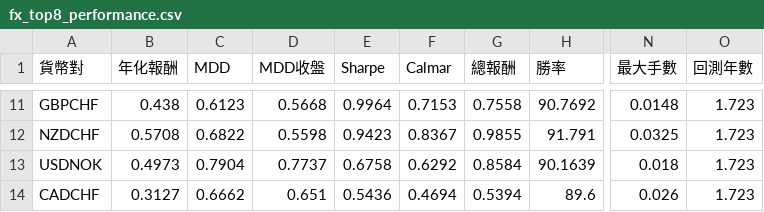
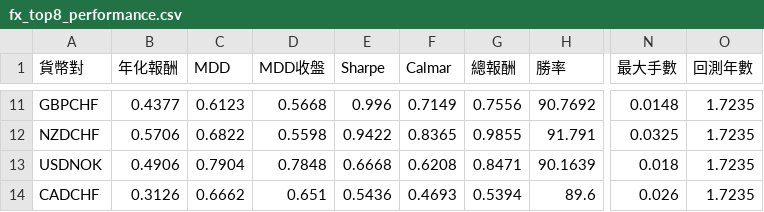
Before and after one commit to evan7646-cloud/bollinger_meanreversion_equities, a CSV file: docs/fx_top8_performance.csv, drawn as a sheet; only a part is shown, gaps mark what is left out; the diff covers the shown part only; the diff names each change by its address in the sheet, - before the commit and + after, or states it on an @@ line.

```diff
--- a/docs/fx_top8_performance.csv
+++ b/docs/fx_top8_performance.csv
-B11 (年化報酬): 0.438
+B11 (年化報酬): 0.4377
-E11 (Sharpe): 0.9964
+E11 (Sharpe): 0.996
-F11 (Calmar): 0.7153
+F11 (Calmar): 0.7149
-G11 (總報酬): 0.7558
+G11 (總報酬): 0.7556
-O11:O14 (回測年數): 1.723
+O11:O14 (回測年數): 1.7235
-B12 (年化報酬): 0.5708
+B12 (年化報酬): 0.5706
-E12 (Sharpe): 0.9423
+E12 (Sharpe): 0.9422
-F12 (Calmar): 0.8367
+F12 (Calmar): 0.8365
-B13 (年化報酬): 0.4973
+B13 (年化報酬): 0.4906
-D13 (MDD收盤): 0.7737
+D13 (MDD收盤): 0.7848
-E13 (Sharpe): 0.6758
+E13 (Sharpe): 0.6668
-F13 (Calmar): 0.6292
+F13 (Calmar): 0.6208
-G13 (總報酬): 0.8584
+G13 (總報酬): 0.8471
-B14 (年化報酬): 0.3127
+B14 (年化報酬): 0.3126
-F14 (Calmar): 0.4694
+F14 (Calmar): 0.4693
```
Also changed, not shown: 39 edited cells elsewhere in this file, 2 other files.
